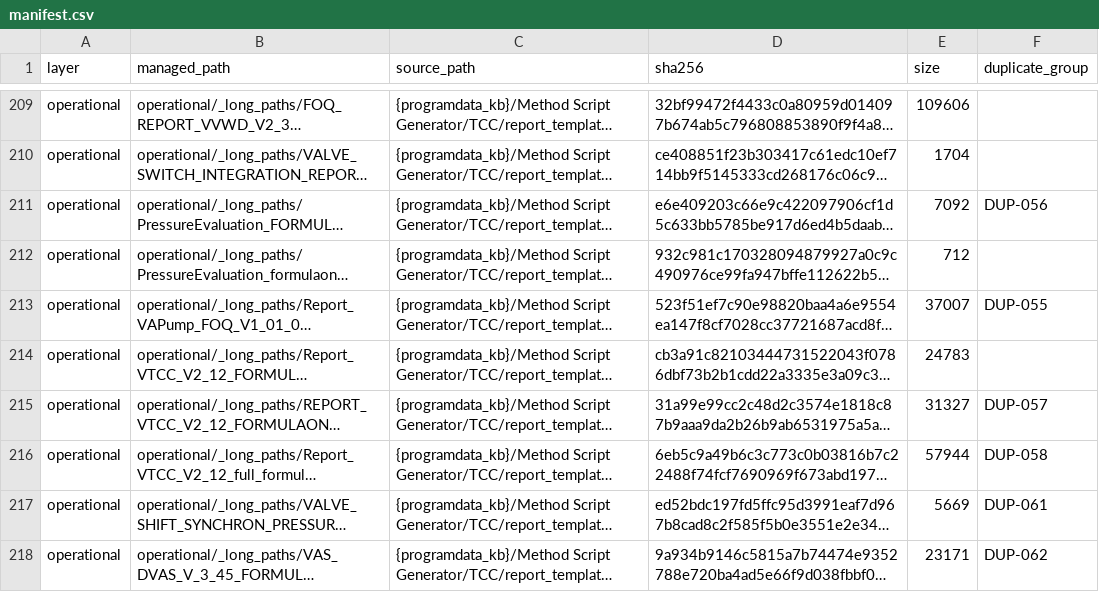
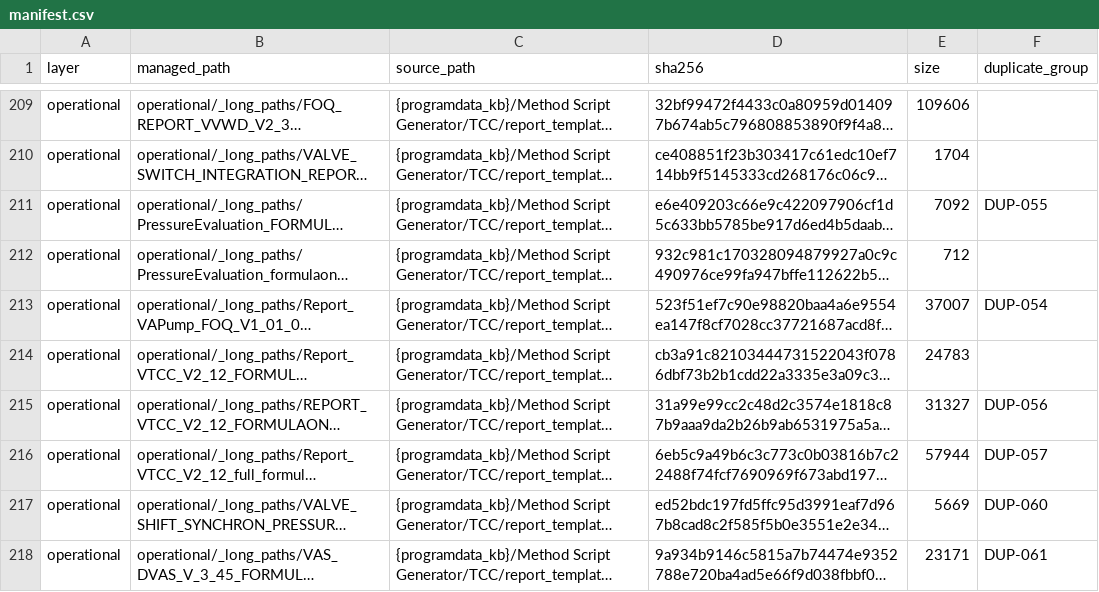
Before and after one commit to gxs1989/CMBX_Generator_KB, a CSV file: knowledge_vault/manifest.csv, drawn as a sheet; only a part is shown, gaps mark what is left out; long unchanged cells end in …; the diff covers the shown part only; the diff names each change by its address in the sheet, - before the commit and + after, or states it on an @@ line.

```diff
--- a/knowledge_vault/manifest.csv
+++ b/knowledge_vault/manifest.csv
-F211 (duplicate_group): DUP-056
+F211 (duplicate_group): DUP-055
-F213 (duplicate_group): DUP-055
+F213 (duplicate_group): DUP-054
-F215 (duplicate_group): DUP-057
+F215 (duplicate_group): DUP-056
-F216 (duplicate_group): DUP-058
+F216 (duplicate_group): DUP-057
-F217 (duplicate_group): DUP-061
+F217 (duplicate_group): DUP-060
-F218 (duplicate_group): DUP-062
+F218 (duplicate_group): DUP-061
```
Also changed, not shown: 6 added rows and 72 edited cells elsewhere in this file, 37 other files.
